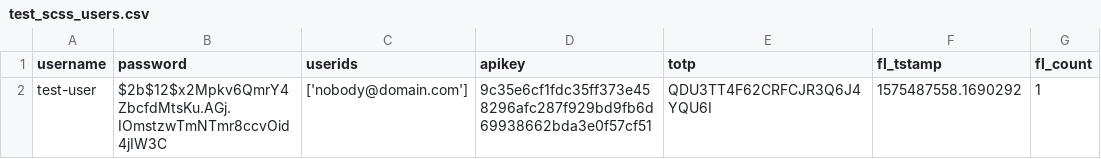
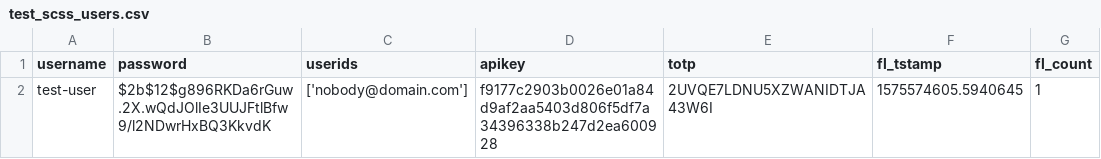
Before and after one commit to bentleygd/SCSS, a CSV file: test_scss_users.csv, drawn as a sheet.

```diff
--- a/test_scss_users.csv
+++ b/test_scss_users.csv
@@ -1,2 +1,2 @@
 username,password,userids,apikey,totp,fl_tstamp,fl_count
-test-user,$2b$12$x2Mpkv6QmrY4ZbcfdMtsKu.AGj.IOmstzwTmNTmr8ccvOid4jIW3C,['nobody@domain.com'],9c35e6cf1fdc35ff373e458296afc287f929bd9fb6d69938662bda3e0f57cf51,QDU3TT4F62CRFCJR3Q6J4YQU6I,1575487558.1690292,1
+test-user,$2b$12$g896RKDa6rGuw.2X.wQdJOlIe3UUJFtlBfw9/l2NDwrHxBQ3KkvdK,['nobody@domain.com'],f9177c2903b0026e01a84d9af2aa5403d806f5df7a34396338b247d2ea600928,2UVQE7LDNU5XZWANIDTJA43W6I,1575574605.5940645,1
```
Also changed, not shown: 3 other files.
